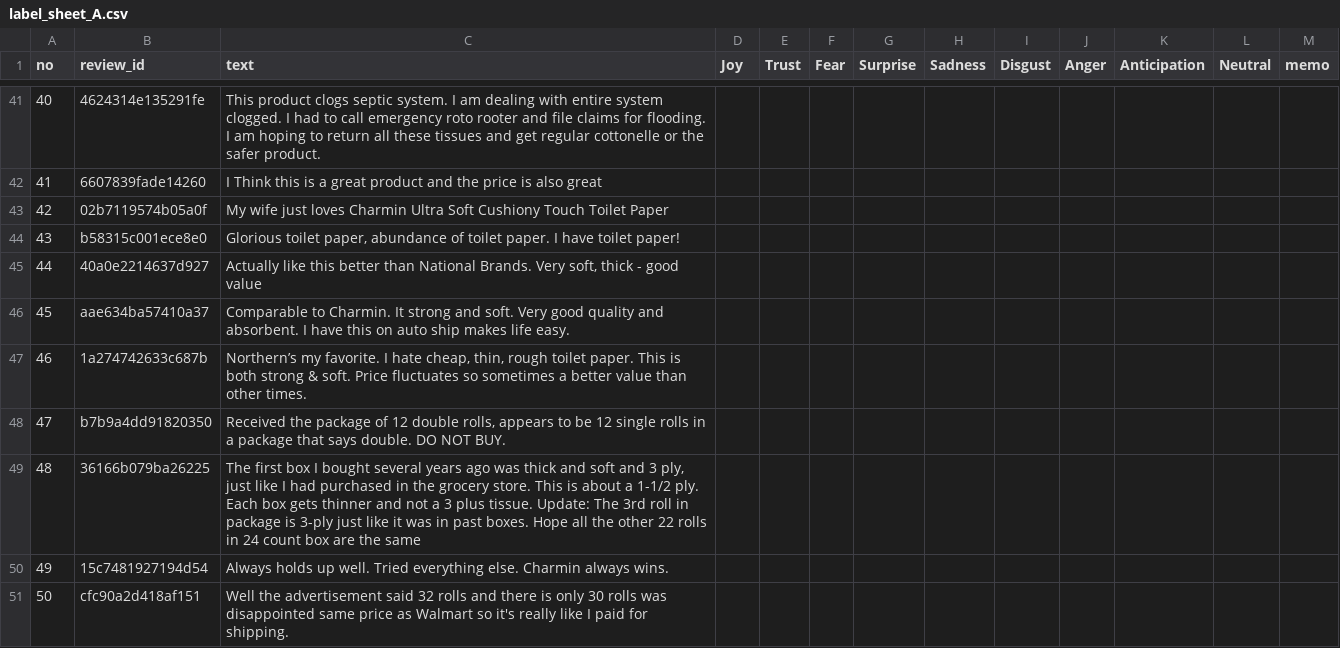
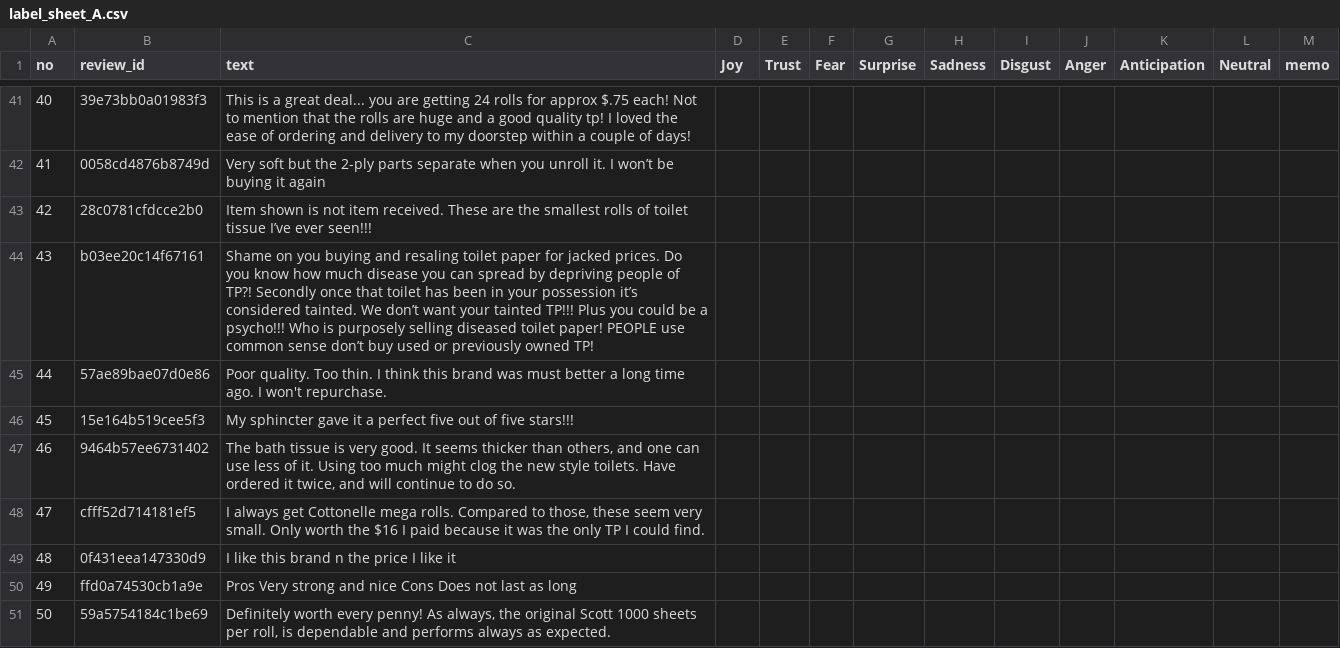
Before and after one commit to kimjiwoo0603/Cart-To-Chart, a CSV file: data/processed/eot_pilot/label_sheet_A.csv, drawn as a sheet; only a part is shown, gaps mark what is left out; the diff covers the shown part only.

```diff
--- a/data/processed/eot_pilot/label_sheet_A.csv
+++ b/data/processed/eot_pilot/label_sheet_A.csv
@@ -41,11 +41,11 @@
-40,4624314e135291fe,This product clogs septic system. I am dealing with entire system clogged. I had to call emergency roto rooter and file claims for flooding. I am hoping to return all these tissues and get regular cottonelle or the safer product.,,,,,,,,,,
-41,6607839fade14260,I Think this is a great product and the price is also great,,,,,,,,,,
-42,02b7119574b05a0f,My wife just loves Charmin Ultra Soft Cushiony Touch Toilet Paper,,,,,,,,,,
-43,b58315c001ece8e0,"Glorious toilet paper, abundance of toilet paper. I have toilet paper!",,,,,,,,,,
-44,40a0e2214637d927,"Actually like this better than National Brands. Very soft, thick - good value",,,,,,,,,,
-45,aae634ba57410a37,Comparable to Charmin. It strong and soft. Very good quality and absorbent. I have this on auto ship makes life easy.,,,,,,,,,,
-46,1a274742633c687b,"Northern’s my favorite. I hate cheap, thin, rough toilet paper. This is both strong & soft. Price fluctuates so sometimes a better value than other times.",,,,,,,,,,
-47,b7b9a4dd91820350,"Received the package of 12 double rolls, appears to be 12 single rolls in a package that says double. DO NOT BUY.",,,,,,,,,,
-48,36166b079ba26225,"The first box I bought several years ago was thick and soft and 3 ply, just like I had purchased in the grocery store. This is about a 1-1/2 ply. Each box gets thinner and not a 3 plus tissue. Update: The 3rd roll in package is 3-ply just like it was in past boxes. Hope all the other 22 rolls in 24 count box are the same",,,,,,,,,,
-49,15c7481927194d54,Always holds up well. Tried everything else. Charmin always wins.,,,,,,,,,,
-50,cfc90a2d418af151,Well the advertisement said 32 rolls and there is only 30 rolls was disappointed same price as Walmart so it's really like I paid for shipping.,,,,,,,,,,
+40,39e73bb0a01983f3,This is a great deal... you are getting 24 rolls for approx $.75 each! Not to mention that the rolls are huge and a good quality tp! I loved the ease of ordering and delivery to my doorstep within a couple of days!,,,,,,,,,,
+41,0058cd4876b8749d,Very soft but the 2-ply parts separate when you unroll it. I won’t be buying it again,,,,,,,,,,
+42,28c0781cfdcce2b0,Item shown is not item received. These are the smallest rolls of toilet tissue I’ve ever seen!!!,,,,,,,,,,
+43,b03ee20c14f67161,Shame on you buying and resaling toilet paper for jacked prices. Do you know how much disease you can spread by depriving people of TP?! Secondly once that toilet has been in your possession it’s considered tainted. We don’t want your tainted TP!!! Plus you could be a psycho!!! Who is purposely selling diseased toilet paper! PEOPLE use common sense don’t buy used or previously owned TP!,,,,,,,,,,
+44,57ae89bae07d0e86,Poor quality. Too thin. I think this brand was must better a long time ago. I won't repurchase.,,,,,,,,,,
+45,15e164b519cee5f3,My sphincter gave it a perfect five out of five stars!!!,,,,,,,,,,
+46,9464b57ee6731402,"The bath tissue is very good. It seems thicker than others, and one can use less of it. Using too much might clog the new style toilets. Have ordered it twice, and will continue to do so.",,,,,,,,,,
+47,cfff52d714181ef5,"I always get Cottonelle mega rolls. Compared to those, these seem very small. Only worth the $16 I paid because it was the only TP I could find.",,,,,,,,,,
+48,0f431eea147330d9,I like this brand n the price I like it,,,,,,,,,,
+49,ffd0a74530cb1a9e,Pros Very strong and nice Cons Does not last as long,,,,,,,,,,
+50,59a5754184c1be69,"Definitely worth every penny! As always, the original Scott 1000 sheets per roll, is dependable and performs always as expected.",,,,,,,,,,
```
Also changed, not shown: 64 edited cells elsewhere in this file, data/processed/eot_pilot/eot_pilot_sample.csv, data/processed/eot_pilot/label_sheet_B.csv, 1 other file.
